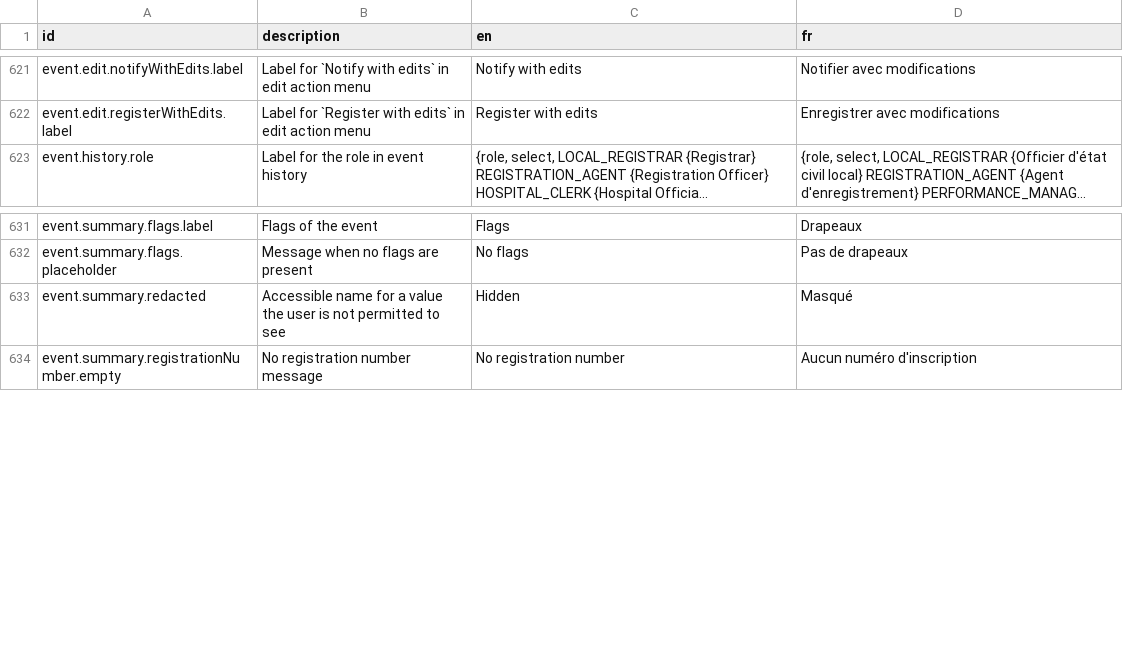
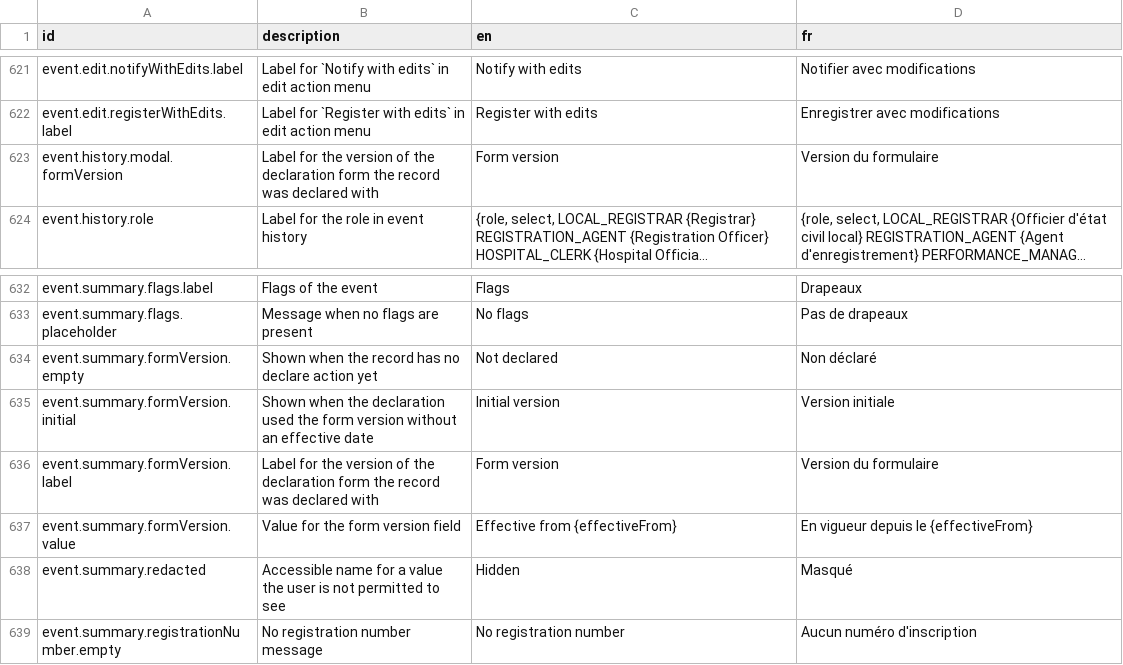
Before and after one commit to opencrvs/opencrvs-core, a CSV file: packages/countryconfig-template/src/translations/client.csv, drawn as a sheet; only a part is shown, gaps mark what is left out; long unchanged cells end in …; the diff names each change by its address in the sheet, - before the commit and + after, or states it on an @@ line.

Commit message:
feat: show the declaration form version on the record overview and history

```diff
--- a/packages/countryconfig-template/src/translations/client.csv
+++ b/packages/countryconfig-template/src/translations/client.csv
+row 623: event.history.modal.formVersion | Label for the version of the declaration form the record was declared with | Form version | Version du formulaire
+row 634: event.summary.formVersion.empty | Shown when the record has no declare action yet | Not declared | Non déclaré
+row 635: event.summary.formVersion.initial | Shown when the declaration used the form version without an effective date | Initial version | Version initiale
+row 636: event.summary.formVersion.label | Label for the version of the declaration form the record was declared with | Form version | Version du formulaire
+row 637: event.summary.formVersion.value | Value for the form version field | Effective from {effectiveFrom} | En vigueur depuis le {effectiveFrom}
```
Also changed, not shown: packages/testland/src/translations/client.csv, 5 other files.
